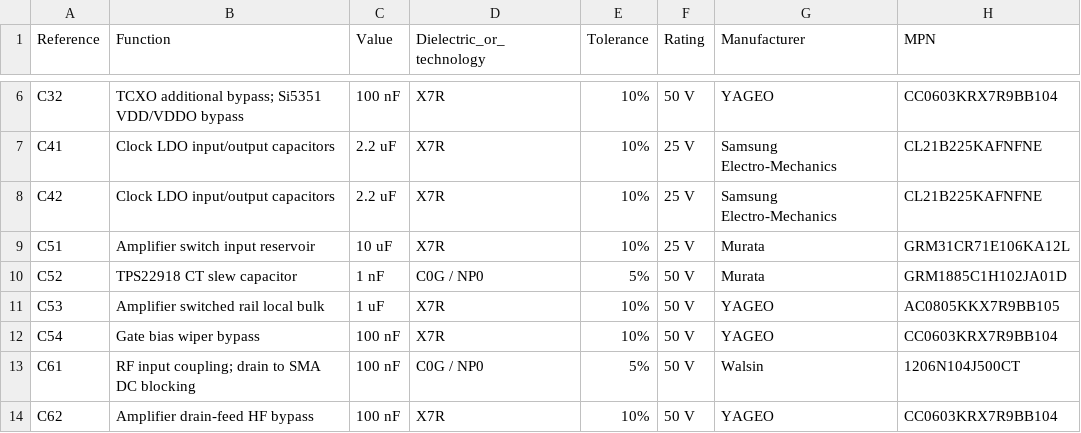
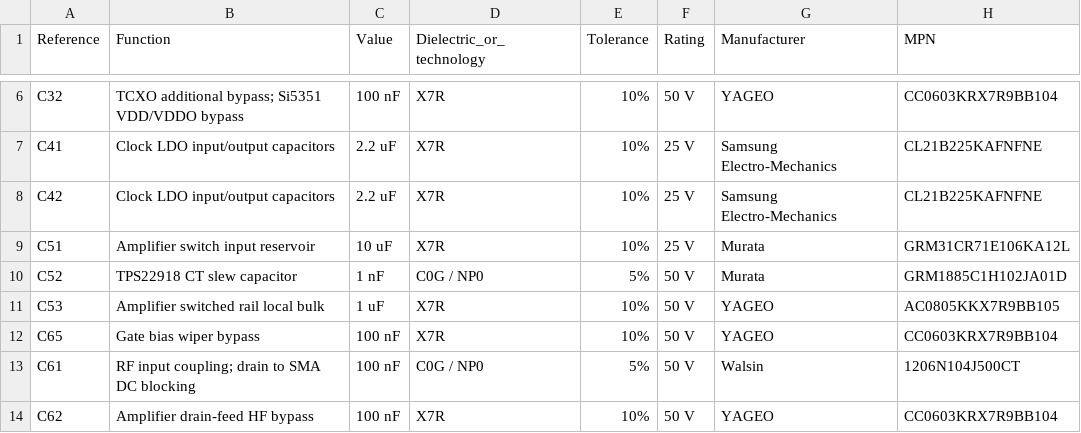
Before and after one commit to WsprryPi/WsprryPi-PCB-Designs, a CSV file: WsprryPico Synth Shield/PARTS.csv, drawn as a sheet; only a part is shown, gaps mark what is left out; the diff covers the shown part only; the diff names each change by its address in the sheet, - before the commit and + after, or states it on an @@ line.

```diff
--- a/WsprryPico Synth Shield/PARTS.csv
+++ b/WsprryPico Synth Shield/PARTS.csv
-A12 (Reference): C54
+A12 (Reference): C65
```
Also changed, not shown: 1 added row elsewhere in this file, WsprryPico Synth Shield/ASSEMBLY-BOM-PREVIEW.csv, 12 other files.
